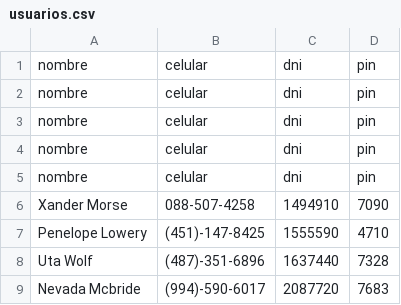
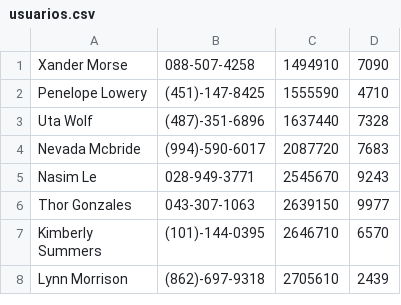
Before and after one commit to juliangorge/Ecobici, a CSV file: usuarios.csv, drawn as a sheet; only a part is shown; the shorter side is filled out with more unchanged rows.

Commit message:
Update usuarios.csv

```diff
--- a/usuarios.csv
+++ b/usuarios.csv
@@ -1,6 +1 @@
-nombre,celular,dni,pin
-nombre,celular,dni,pin
-nombre,celular,dni,pin
-nombre,celular,dni,pin
-nombre,celular,dni,pin
 Xander Morse,088-507-4258,1494910,7090
```
